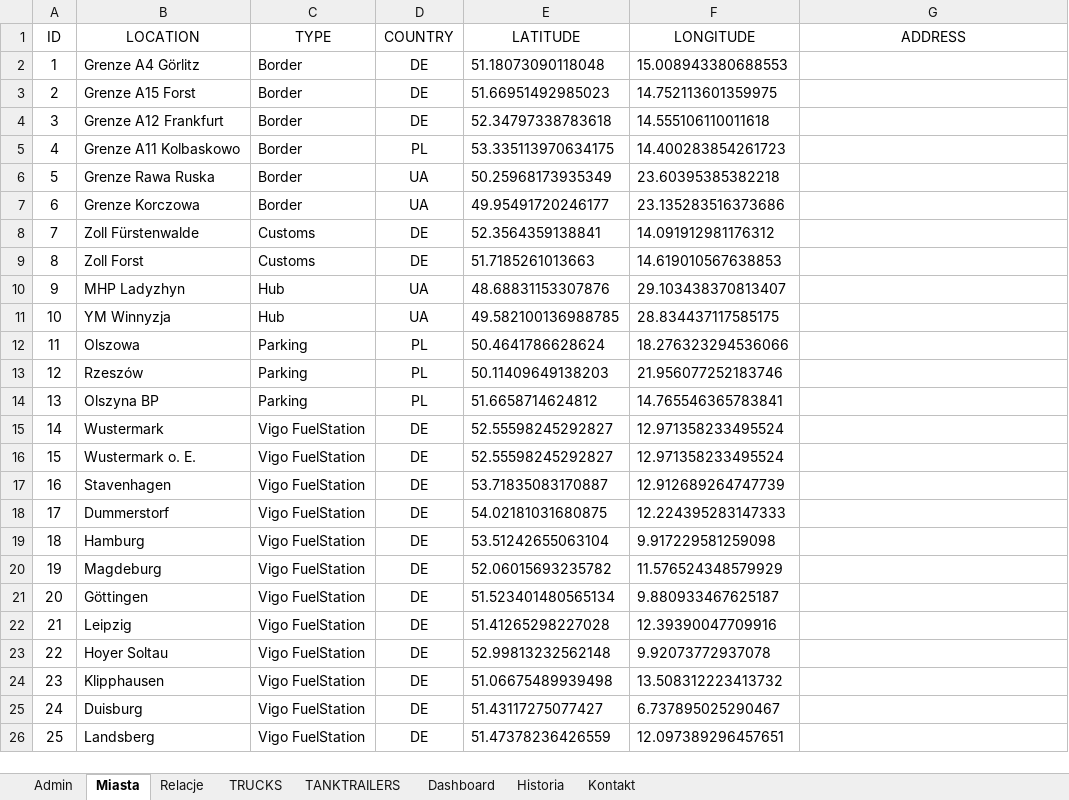
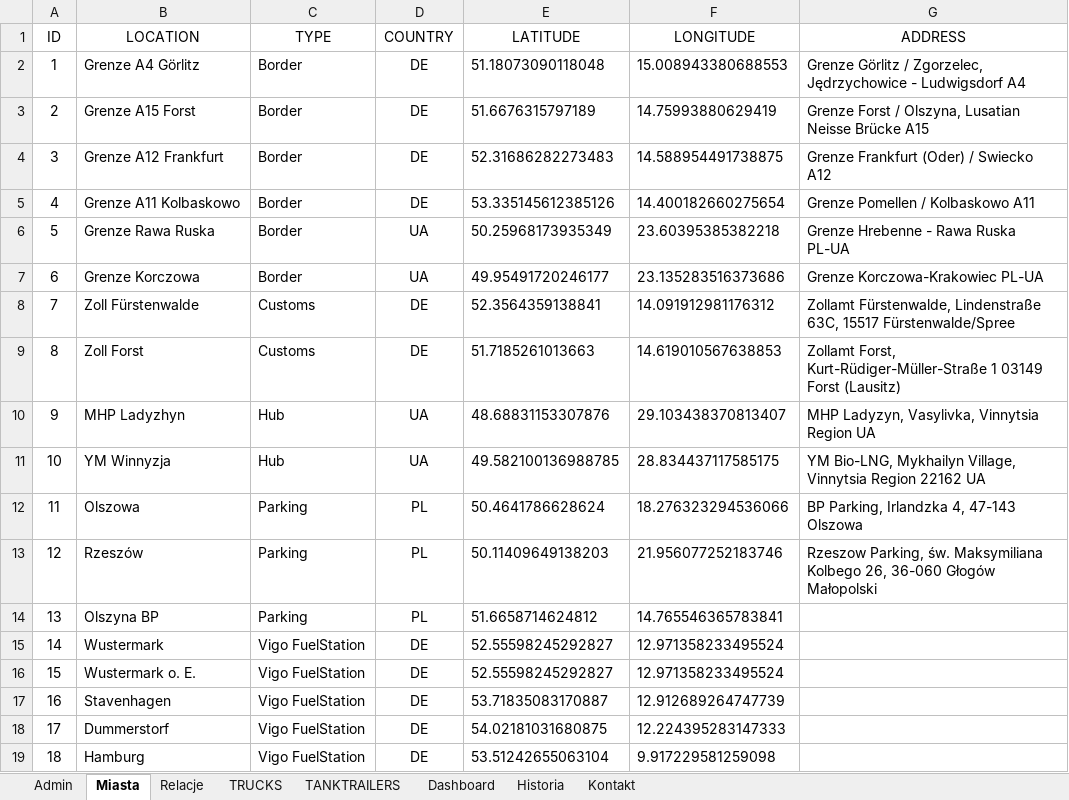
Before and after one commit to gaslogistik/gaslogistik.github.io, an Excel workbook: databank.xlsx, sheet Miasta, drawn as a sheet; only a part is shown; the shorter side is filled out with more unchanged rows; values as stored, in another font and other column widths than the file's, no borders; the diff names each change by its address in the sheet, - before the commit and + after, or states it on an @@ line.

```diff
--- a/databank.xlsx (sheet Miasta)
+++ b/databank.xlsx (sheet Miasta)
-G2 (ADDRESS): (empty)
+G2 (ADDRESS): Grenze Görlitz / Zgorzelec, Jędrzychowice - Ludwigsdorf A4
-E3 (LATITUDE): 51.66951492985023
+E3 (LATITUDE): 51.6676315797189
-F3 (LONGITUDE): 14.752113601359975
+F3 (LONGITUDE): 14.75993880629419
-G3 (ADDRESS): (empty)
+G3 (ADDRESS): Grenze Forst / Olszyna, Lusatian Neisse Brücke A15
-E4 (LATITUDE): 52.34797338783618
+E4 (LATITUDE): 52.31686282273483
-F4 (LONGITUDE): 14.555106110011618
+F4 (LONGITUDE): 14.588954491738875
-G4 (ADDRESS): (empty)
+G4 (ADDRESS): Grenze Frankfurt (Oder) / Swiecko A12
-D5 (COUNTRY): PL
+D5 (COUNTRY): DE
-E5 (LATITUDE): 53.335113970634175
+E5 (LATITUDE): 53.335145612385126
-F5 (LONGITUDE): 14.400283854261723
+F5 (LONGITUDE): 14.400182660275654
-G5 (ADDRESS): (empty)
+G5 (ADDRESS): Grenze Pomellen / Kolbaskowo A11
-G6 (ADDRESS): (empty)
+G6 (ADDRESS): Grenze Hrebenne - Rawa Ruska PL-UA
-G7 (ADDRESS): (empty)
+G7 (ADDRESS): Grenze Korczowa-Krakowiec PL-UA
-G8 (ADDRESS): (empty)
+G8 (ADDRESS): Zollamt Fürstenwalde, Lindenstraße 63C, 15517 Fürstenwalde/Spree
-G9 (ADDRESS): (empty)
+G9 (ADDRESS): Zollamt Forst, Kurt-Rüdiger-Müller-Straße 1 03149 Forst (Lausitz)
-G10 (ADDRESS): (empty)
+G10 (ADDRESS): MHP Ladyzyn, Vasylivka, Vinnytsia Region UA
-G11 (ADDRESS): (empty)
+G11 (ADDRESS): YM Bio-LNG, Mykhailyn Village, Vinnytsia Region 22162 UA
-G12 (ADDRESS): (empty)
+G12 (ADDRESS): BP Parking, Irlandzka 4, 47-143 Olszowa
-G13 (ADDRESS): (empty)
+G13 (ADDRESS): Rzeszow Parking, św. Maksymiliana Kolbego 26, 36-060 Głogów Małopolski
```
Also changed, not shown: sheet Relacje, sheet TANKTRAILERS, sheet TRUCKS.
